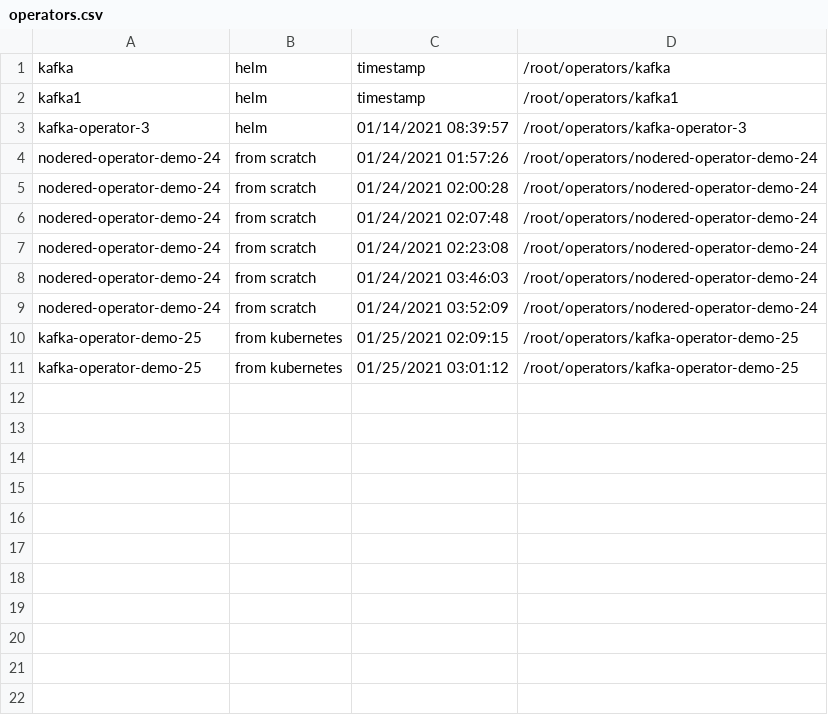
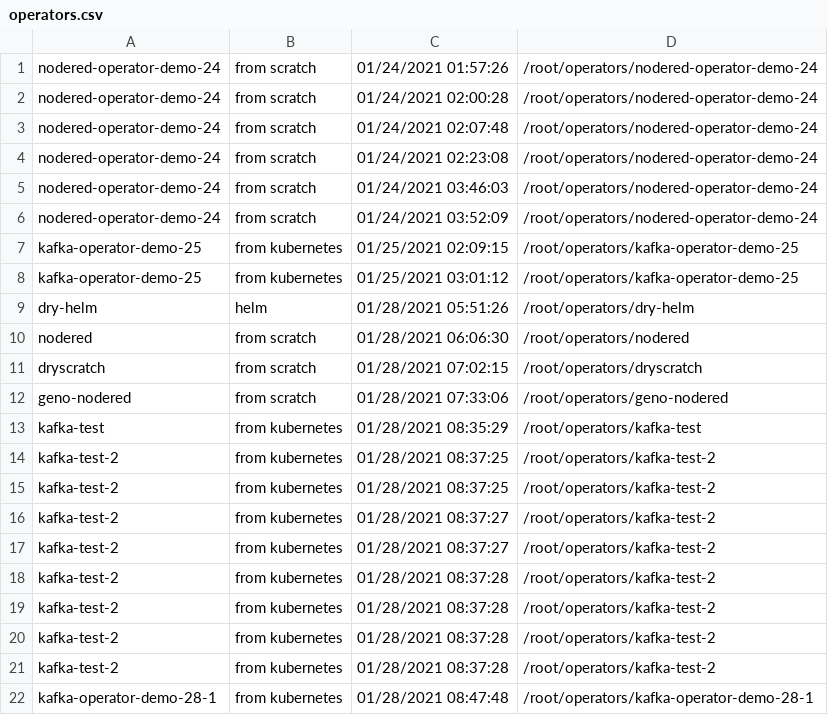
Before and after one commit to akankshajain/genop, a CSV file: database/operators.csv, drawn as a sheet; removed rows and columns are numbered as before the commit, all else as after; the diff names each change by its address in the sheet, - before the commit and + after, or states it on an @@ line.

```diff
--- a/database/operators.csv
+++ b/database/operators.csv
-row 1: kafka | helm | timestamp | /root/operators/kafka
-row 2: kafka1 | helm | timestamp | /root/operators/kafka1
-row 3: kafka-operator-3 | helm | 01/14/2021 08:39:57 | /root/operators/kafka-operator-3
+row 9: dry-helm | helm | 01/28/2021 05:51:26 | /root/operators/dry-helm
+row 10: nodered | from scratch | 01/28/2021 06:06:30 | /root/operators/nodered
+row 11: dryscratch | from scratch | 01/28/2021 07:02:15 | /root/operators/dryscratch
+row 12: geno-nodered | from scratch | 01/28/2021 07:33:06 | /root/operators/geno-nodered
+row 13: kafka-test | from kubernetes | 01/28/2021 08:35:29 | /root/operators/kafka-test
+row 14: kafka-test-2 | from kubernetes | 01/28/2021 08:37:25 | /root/operators/kafka-test-2
+row 15: kafka-test-2 | from kubernetes | 01/28/2021 08:37:25 | /root/operators/kafka-test-2
+row 16: kafka-test-2 | from kubernetes | 01/28/2021 08:37:27 | /root/operators/kafka-test-2
+row 17: kafka-test-2 | from kubernetes | 01/28/2021 08:37:27 | /root/operators/kafka-test-2
+row 18: kafka-test-2 | from kubernetes | 01/28/2021 08:37:28 | /root/operators/kafka-test-2
+row 19: kafka-test-2 | from kubernetes | 01/28/2021 08:37:28 | /root/operators/kafka-test-2
+row 20: kafka-test-2 | from kubernetes | 01/28/2021 08:37:28 | /root/operators/kafka-test-2
+row 21: kafka-test-2 | from kubernetes | 01/28/2021 08:37:28 | /root/operators/kafka-test-2
+row 22: kafka-operator-demo-28-1 | from kubernetes | 01/28/2021 08:47:48 | /root/operators/kafka-operator-demo-28-1
```
Also changed, not shown: 1 other file.
